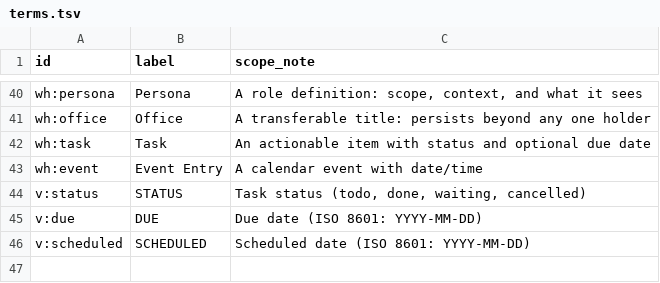
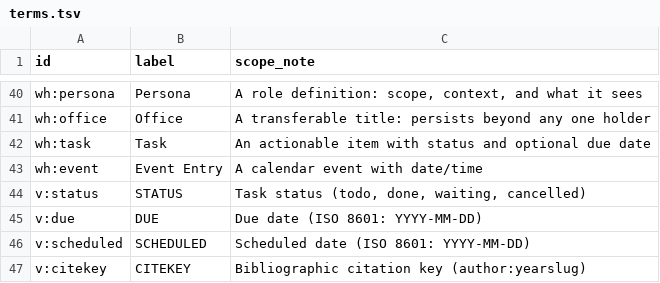
Before and after one commit to chenla/hoard, a TSV file: src/hord/terms.tsv, drawn as a sheet; only a part is shown, gaps mark what is left out; the diff names each change by its address in the sheet, - before the commit and + after, or states it on an @@ line.

```diff
--- a/src/hord/terms.tsv
+++ b/src/hord/terms.tsv
+row 47: v:citekey | CITEKEY | Bibliographic citation key (author:yearslug)
```
Also changed, not shown: 15 other files.
